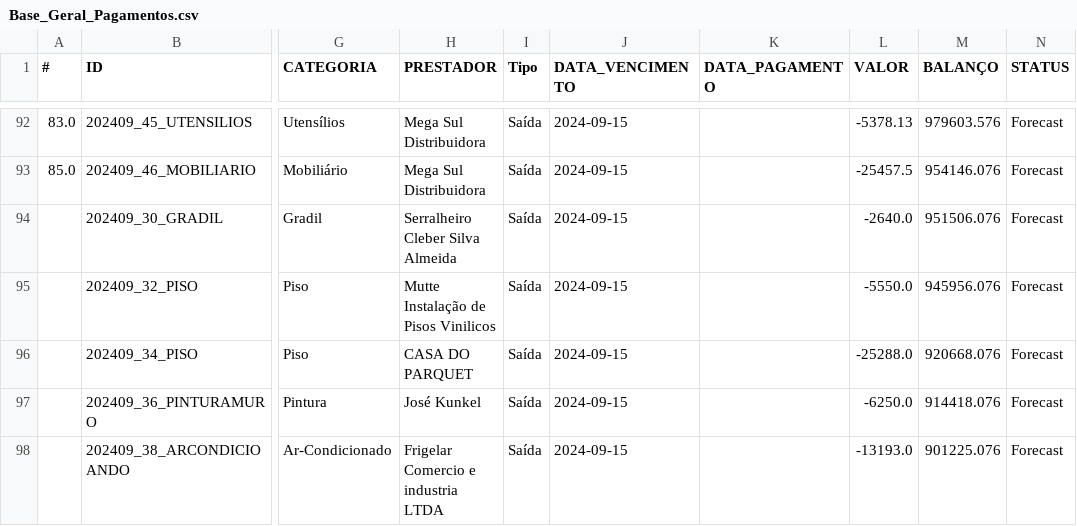
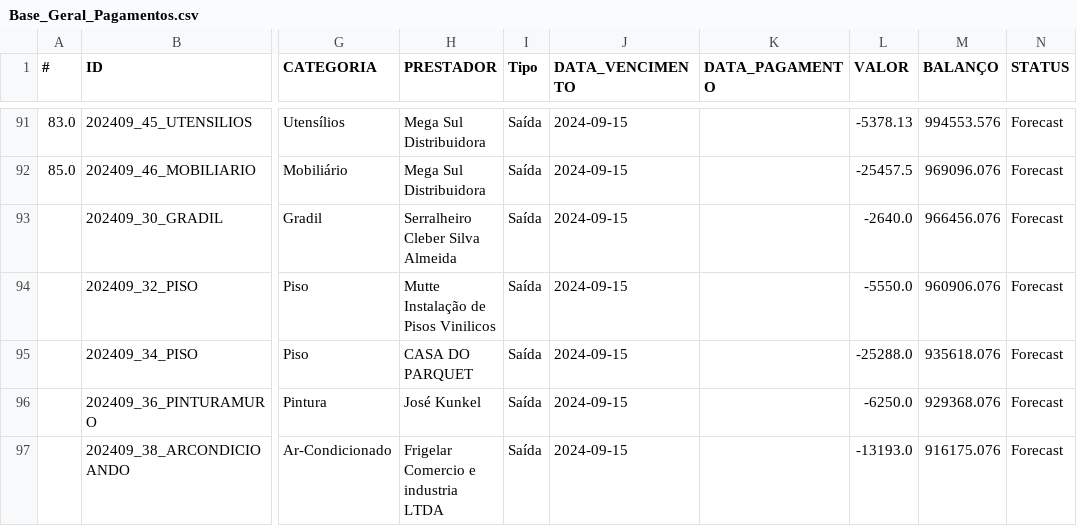
Before and after one commit to jpfpereira/School-Flood-Dash, a CSV file: data/Base_Geral_Pagamentos.csv, drawn as a sheet; only a part is shown, gaps mark what is left out; addresses are those after the commit; the diff covers the shown part only; the diff names each change by its address in the sheet, - before the commit and + after, or states it on an @@ line.

```diff
--- a/data/Base_Geral_Pagamentos.csv
+++ b/data/Base_Geral_Pagamentos.csv
-M91 (BALANÇO): 979603.576
+M91 (BALANÇO): 994553.576
-M92 (BALANÇO): 954146.076
+M92 (BALANÇO): 969096.076
-M93 (BALANÇO): 951506.076
+M93 (BALANÇO): 966456.076
-M94 (BALANÇO): 945956.076
+M94 (BALANÇO): 960906.076
-M95 (BALANÇO): 920668.076
+M95 (BALANÇO): 935618.076
-M96 (BALANÇO): 914418.076
+M96 (BALANÇO): 929368.076
-M97 (BALANÇO): 901225.076
+M97 (BALANÇO): 916175.076
```
Also changed, not shown: 3 added rows, 3 removed rows and 47 edited cells elsewhere in this file, 1 other file.
